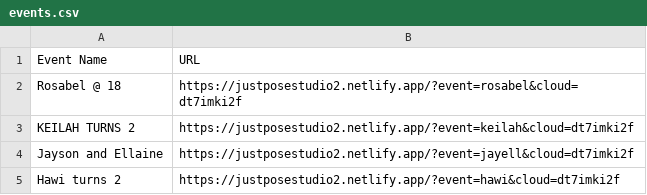
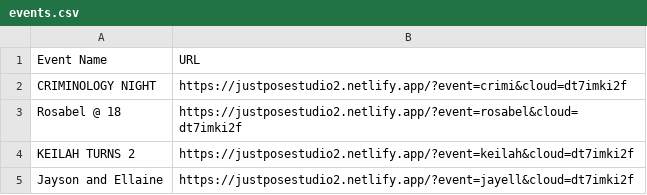
Before and after one commit to sirnichemotivation-rgb/events-landingpage, a CSV file: events.csv, drawn as a sheet; only a part is shown; the shorter side is filled out with more unchanged rows.

Commit message:
Update events.csv

```diff
--- a/events.csv
+++ b/events.csv
@@ -1,2 +1,3 @@
 Event Name,URL
+CRIMINOLOGY NIGHT, https://justposestudio2.netlify.app/?event=crimi&cloud=dt7imki2f
 Rosabel @ 18, https://justposestudio2.netlify.app/?event=rosabel&cloud=dt7imki2f
```
